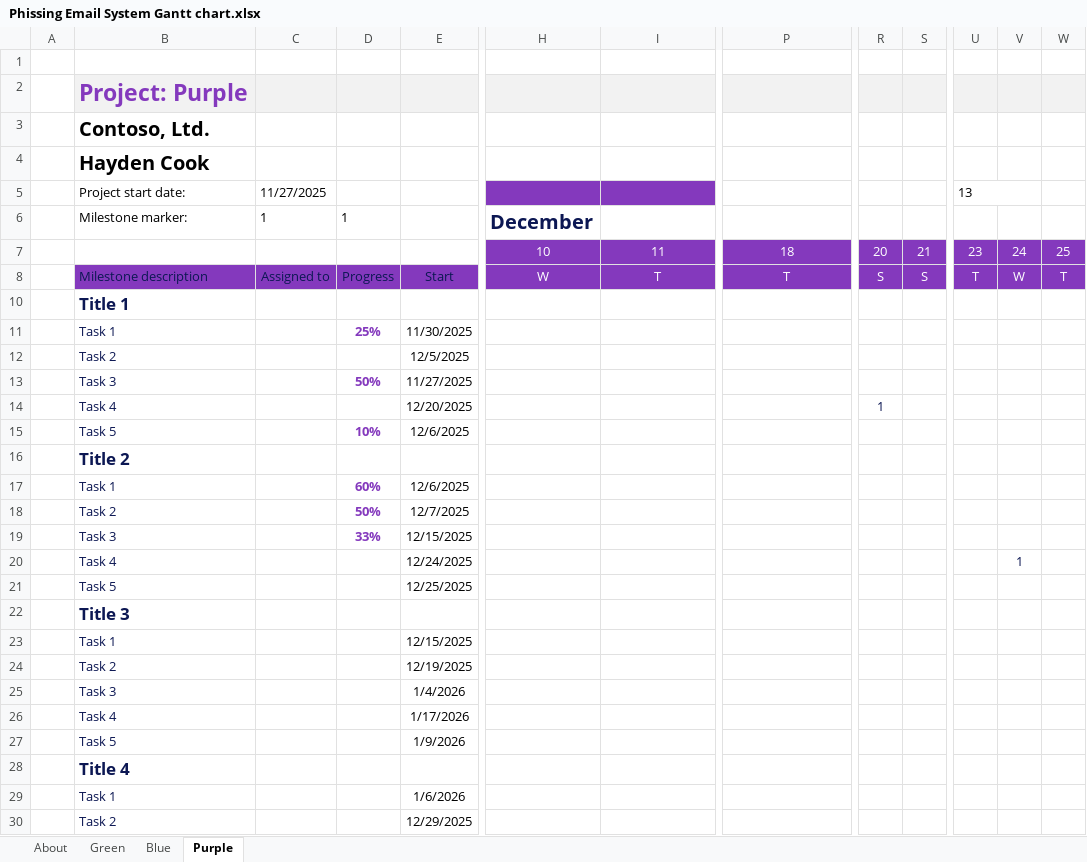
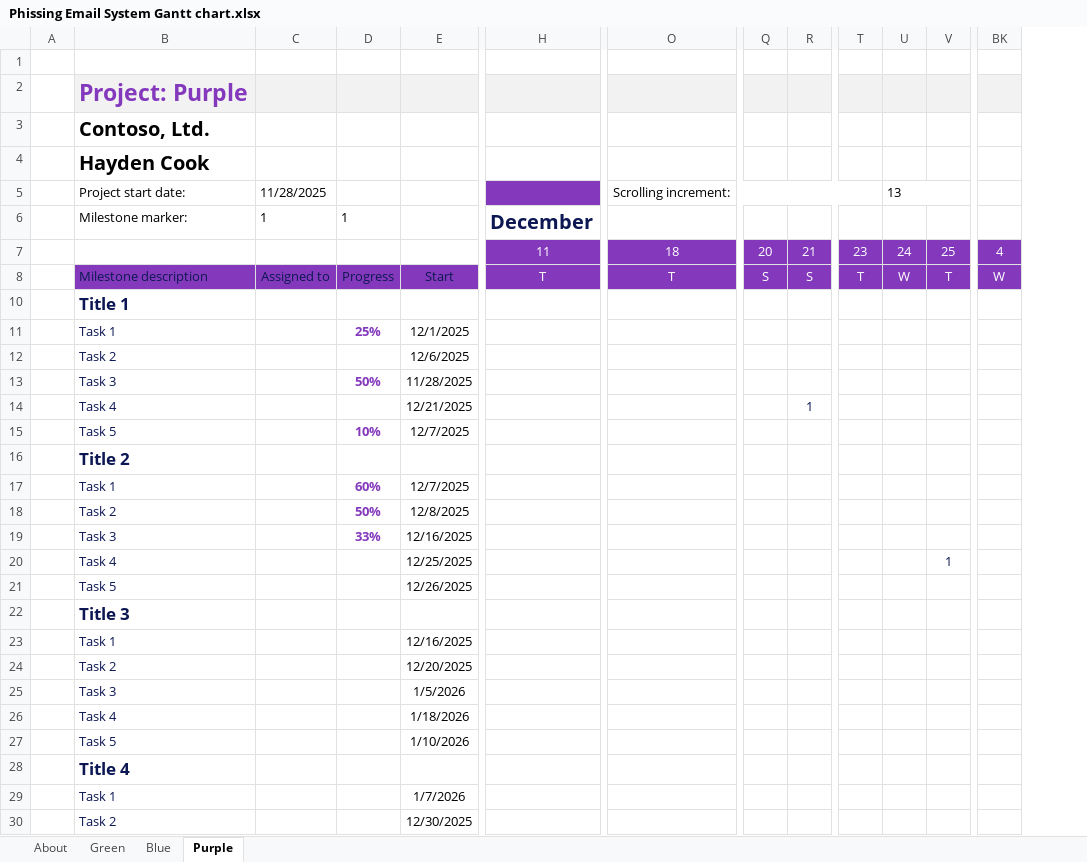
Before and after one commit to omarameen2005/Phissing_Email_Project, an Excel workbook: Documents/Phissing Email System Gantt chart.xlsx, sheet Purple, drawn as a sheet; only a part is shown, gaps mark what is left out; values as stored, in another font and other column widths than the file's, no borders; charts and pictures and conditional formats and table styles not drawn; removed rows and columns are numbered as before the commit, all else as after; rows hold the shown columns only; the diff covers the shown part only; the diff names each change by its address in the sheet, - before the commit and + after, or states it on an @@ line.

```diff
--- a/Documents/Phissing Email System Gantt chart.xlsx (sheet Purple)
+++ b/Documents/Phissing Email System Gantt chart.xlsx (sheet Purple)
-column H, rows 7-8: 10 | W
+column BK, rows 7-8: 4 | W
-row 5:  | Project start date: | 11/27/2025 |  |  |  |  |  |  |  | 13
-row 6:  | Milestone marker: | 1 | 1 |  | December
+row 5:  | Project start date: | 11/28/2025 |  |  |  | Scrolling increment: |  |  |  | 13
+row 6:  | Milestone marker: | 1 | 1 |  | December
-E11: 11/30/2025
+E11: 12/1/2025
-E12: 12/5/2025
+E12: 12/6/2025
-E13: 11/27/2025
+E13: 11/28/2025
-E14: 12/20/2025
+E14: 12/21/2025
-Q14: 1
+Q14: (empty)
-R14: (empty)
+R14: 1
-E15: 12/6/2025
+E15: 12/7/2025
-E17: 12/6/2025
+E17: 12/7/2025
-E18: 12/7/2025
+E18: 12/8/2025
-E19: 12/15/2025
+E19: 12/16/2025
-E20: 12/24/2025
+E20: 12/25/2025
-U20: 1
+U20: (empty)
-V20: (empty)
+V20: 1
-E21: 12/25/2025
+E21: 12/26/2025
-E23: 12/15/2025
+E23: 12/16/2025
-E24: 12/19/2025
+E24: 12/20/2025
-E25: 1/4/2026
+E25: 1/5/2026
-E26: 1/17/2026
+E26: 1/18/2026
-E27: 1/9/2026
+E27: 1/10/2026
-E29: 1/6/2026
+E29: 1/7/2026
-E30: 12/29/2025
+E30: 12/30/2025
```
Also changed, not shown: 1 edited cell elsewhere in this sheet, sheet Blue, sheet Green, formulas that keep their value, hidden cells, 41 other files.
